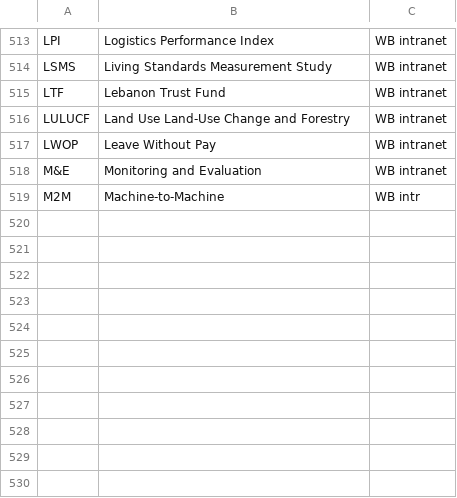
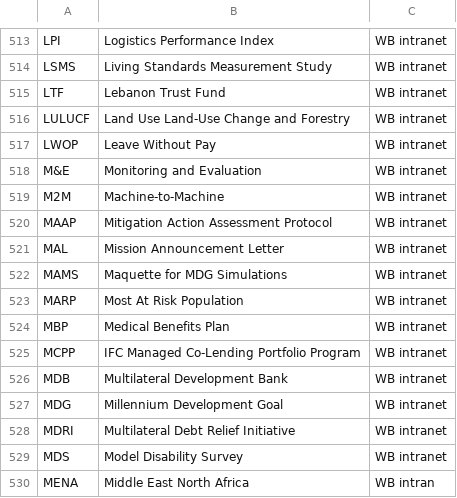
Before and after one commit to Matheusoz/el-processing-tools-wb, a CSV file: data/whitelists/whitelists/whitelist_acronyms.csv, drawn as a sheet; only a part is shown, gaps mark what is left out.

Commit message:
calcs/hazard/general:

```diff
--- a/data/whitelists/whitelists/whitelist_acronyms.csv
+++ b/data/whitelists/whitelists/whitelist_acronyms.csv
@@ -518,2 +518,13 @@ LWOP, Leave Without Pay,WB intranet
 M&E, Monitoring and Evaluation,WB intranet
-M2M, Machine-to-Machine,WB intr
+M2M, Machine-to-Machine,WB intranet
+MAAP, Mitigation Action Assessment Protocol,WB intranet
+MAL, Mission Announcement Letter,WB intranet
+MAMS, Maquette for MDG Simulations,WB intranet
+MARP, Most At Risk Population,WB intranet
+MBP, Medical Benefits Plan,WB intranet
+MCPP, IFC Managed Co-Lending Portfolio Program,WB intranet
+MDB, Multilateral Development Bank,WB intranet
+MDG, Millennium Development Goal,WB intranet
+MDRI, Multilateral Debt Relief Initiative,WB intranet
+MDS, Model Disability Survey,WB intranet
+MENA, Middle East North Africa,WB intran
```
